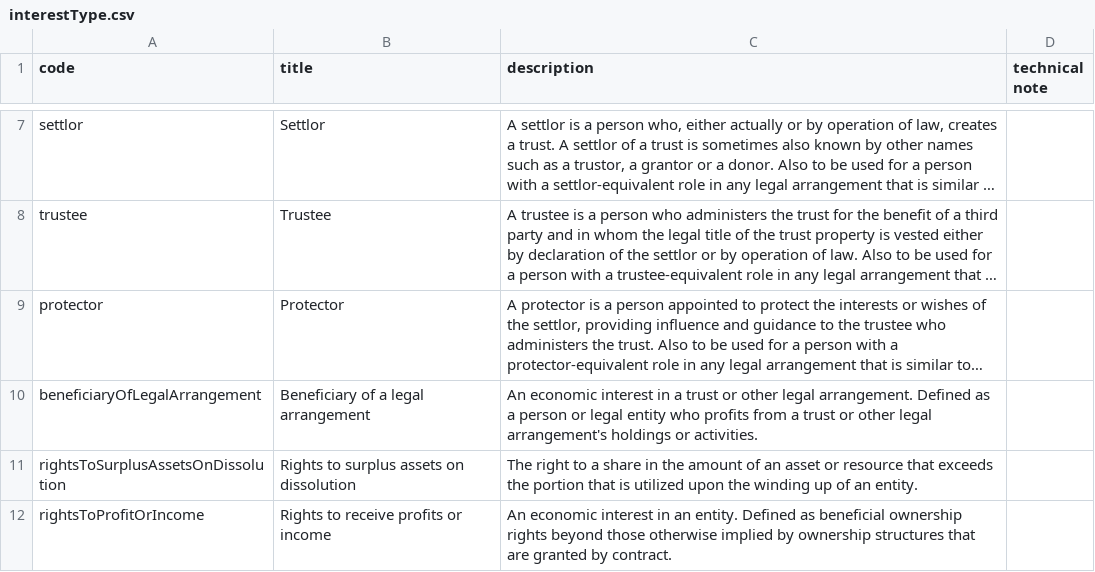
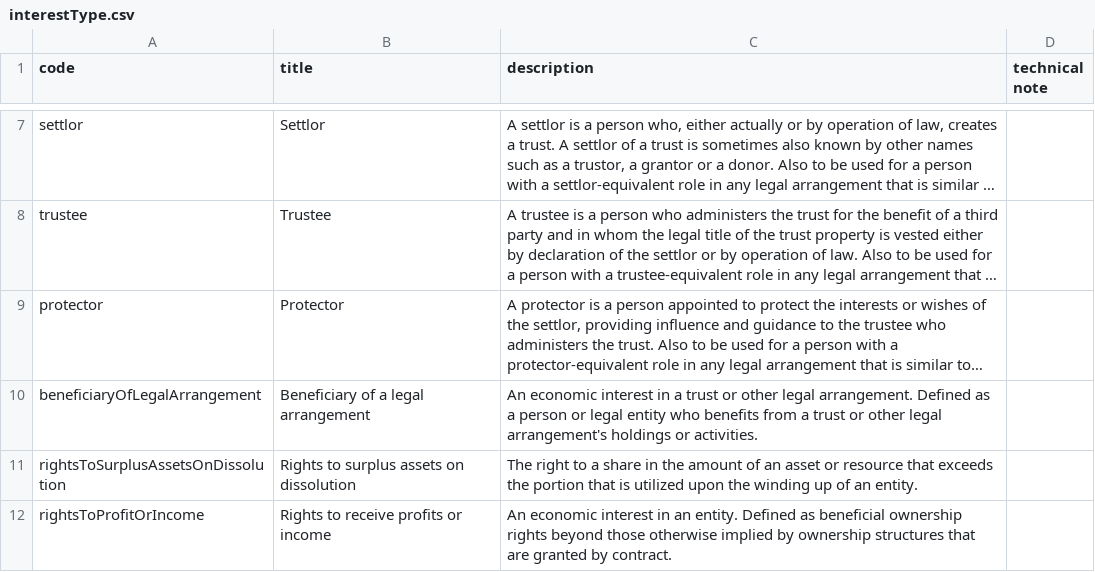
Before and after one commit to openownership/data-standard, a CSV file: schema/codelists/interestType.csv, drawn as a sheet; only a part is shown, gaps mark what is left out; long unchanged cells end in …; the diff names each change by its address in the sheet, - before the commit and + after, or states it on an @@ line.

Commit message:
small edit to description of beneficiaryOfLegalArrangement

```diff
--- a/schema/codelists/interestType.csv
+++ b/schema/codelists/interestType.csv
-C10 (description): …entity who profits from a…
+C10 (description): …entity who benefits from a…
```
